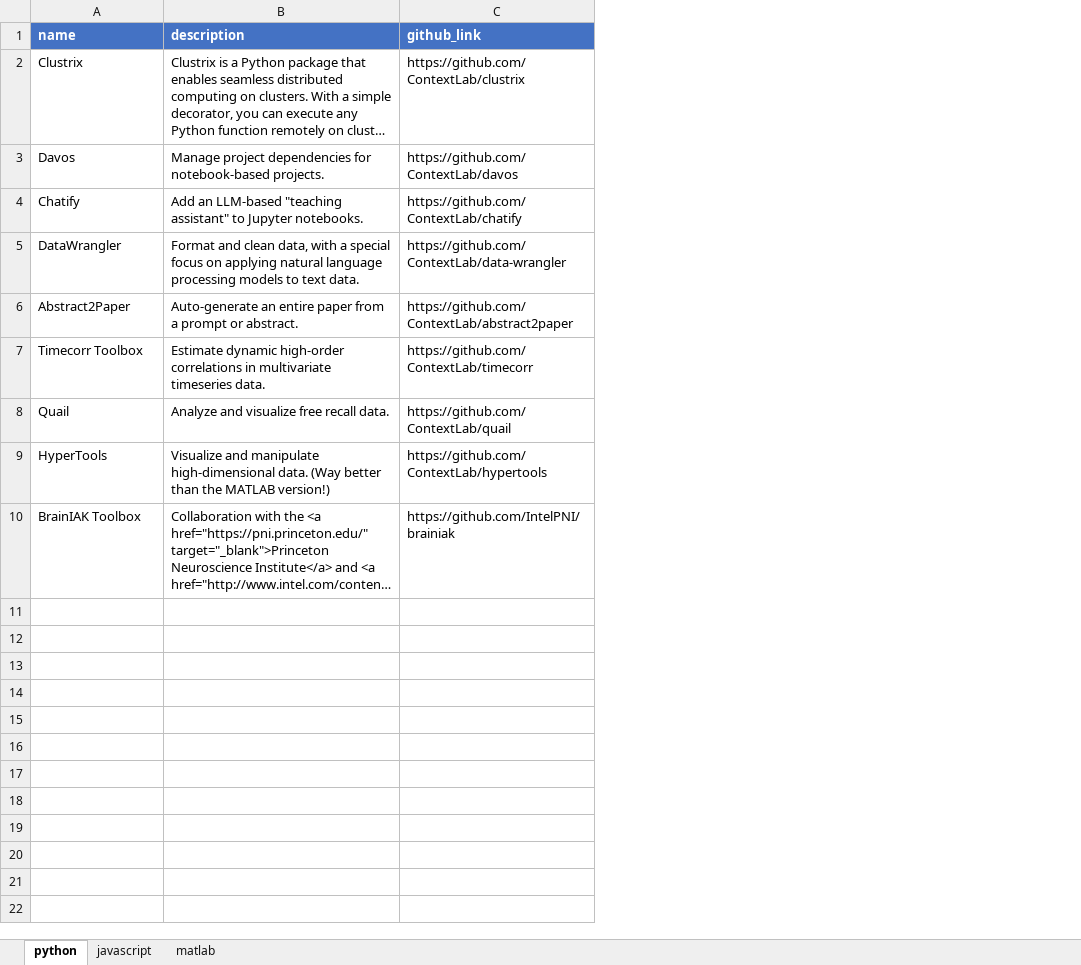
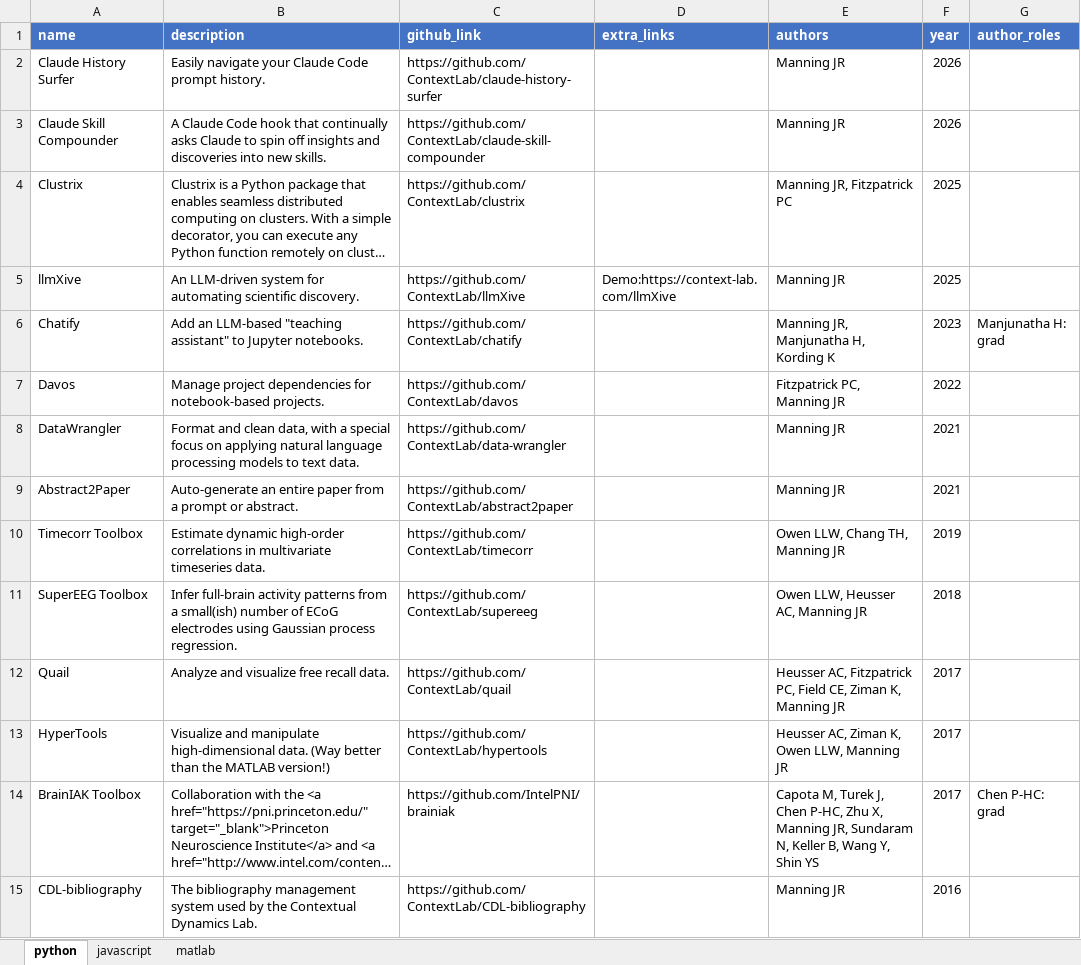
Before and after one commit to ContextLab/contextlab.github.io, an Excel workbook: data/software.xlsx, sheet python, drawn as a sheet; long unchanged cells end in …; values as stored, in another font and other column widths than the file's, no borders; addresses are those after the commit; the diff names each change by its address in the sheet, - before the commit and + after, or states it on an @@ line.

```diff
--- a/data/software.xlsx (sheet python)
+++ b/data/software.xlsx (sheet python)
+column D (extra_links), empty
+column E (authors), row 4: Manning JR, Fitzpatrick PC; rows 7-10: Fitzpatrick PC, Manning JR | Manning JR | Manning JR | Owen LLW, Chang TH, Manning JR; rows 12-14: Heusser AC, Fitzpatrick PC, Field CE, Ziman K, Manning JR | Heusser AC, Ziman K, Owen LLW, Manning JR | Capota M, Turek J, Chen P-HC, Zhu X, Manning JR, Sundaram N, Keller B, Wang Y, Shin YS
+column F (year), row 4: 2025; rows 7-10: 2022 | 2021 | 2021 | 2019; rows 12-14: all 2017
+column G (author_roles), row 14: Chen P-HC: grad
+row 2: Claude History Surfer | Easily navigate your Claude Code prompt history. | https://github.com/ContextLab/claude-history-surfer |  | Manning JR | 2026
+row 3: Claude Skill Compounder | A Claude Code hook that continually asks Claude to spin off insights and discoveries into new skills. | https://github.com/ContextLab/claude-skill-compounder |  | Manning JR | 2026
+row 5: llmXive | An LLM-driven system for automating scientific discovery. | https://github.com/ContextLab/llmXive | Demo:https://context-lab.com/llmXive | Manning JR | 2025
@@ row 4 moved to row 6: Chatify @@
+row 11: SuperEEG Toolbox | Infer full-brain activity patterns from a small(ish) number of ECoG electrodes using Gaussian process regression. | https://github.com/ContextLab/supereeg |  | Owen LLW, Heusser AC, Manning JR | 2018
+row 15: CDL-bibliography | The bibliography management system used by the Contextual Dynamics Lab. | https://github.com/ContextLab/CDL-bibliography |  | Manning JR | 2016
```
Also changed, not shown: sheet javascript, sheet matlab, data/publications.xlsx, 18 other files.
